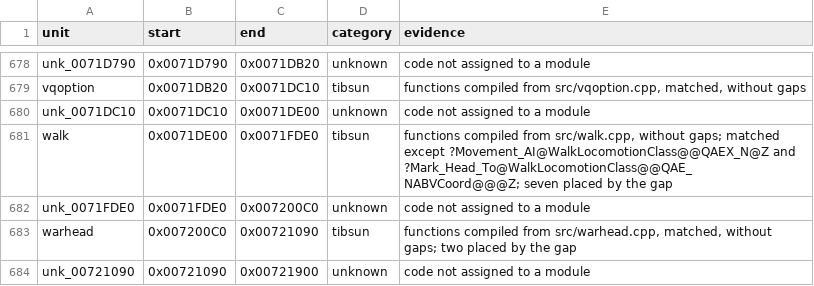
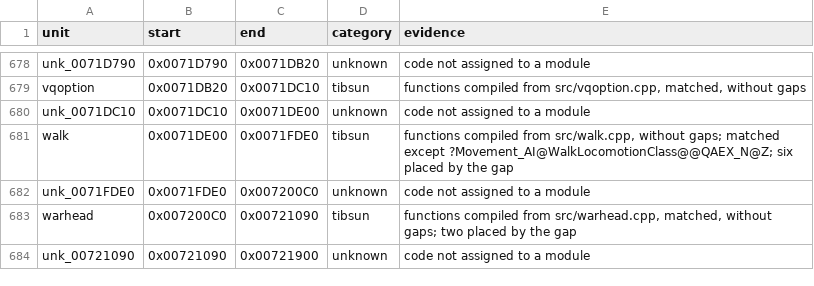
Before and after one commit to meastes/RedAlert2, a CSV file: config/ra2-1.006/modules.csv, drawn as a sheet; only a part is shown, gaps mark what is left out.

Commit message:
Match 1 more walk.cpp function

```diff
--- a/config/ra2-1.006/modules.csv
+++ b/config/ra2-1.006/modules.csv
@@ -680,3 +680,3 @@ vqoption,0x0071DB20,0x0071DC10,tibsun,"functions compiled from src/vqoption.cpp,
 unk_0071DC10,0x0071DC10,0x0071DE00,unknown,code not assigned to a module
-walk,0x0071DE00,0x0071FDE0,tibsun,"functions compiled from src/walk.cpp, without gaps; matched except ?Movement_AI@WalkLocomotionClass@@QAEX_N@Z and ?Mark_Head_To@WalkLocomotionClass@@QAE_NABVCoord@@@Z; seven placed by the gap"
+walk,0x0071DE00,0x0071FDE0,tibsun,"functions compiled from src/walk.cpp, without gaps; matched except ?Movement_AI@WalkLocomotionClass@@QAEX_N@Z; six placed by the gap"
 unk_0071FDE0,0x0071FDE0,0x007200C0,unknown,code not assigned to a module
```
Also changed, not shown: config/ra2-1.006/functions.csv, 1 other file.
